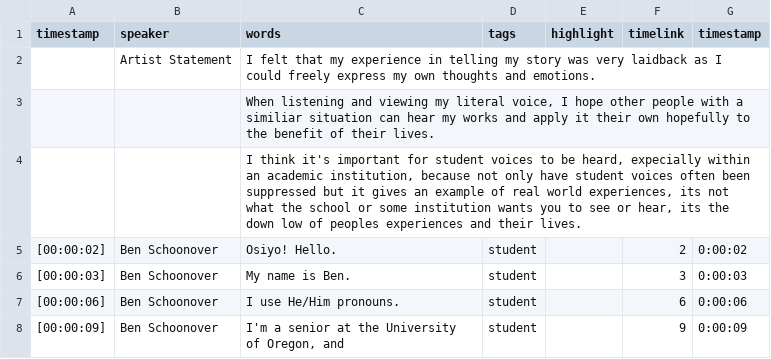
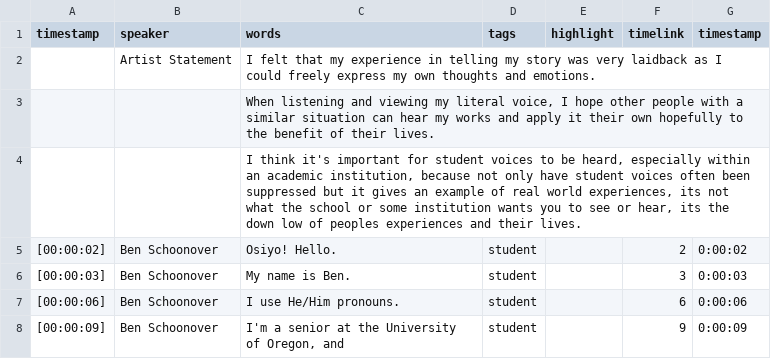
Before and after one commit to social-sin/hear-my-voice, a CSV file: _data/transcripts/ben.csv, drawn as a sheet; only a part is shown.

Commit message:
Update ben.csv

```diff
--- a/_data/transcripts/ben.csv
+++ b/_data/transcripts/ben.csv
@@ -2,4 +2,4 @@ timestamp,speaker,words,tags,highlight,timelink,timestamp
 ,Artist Statement,I felt that my experience in telling my story was very laidback as I could freely express my own thoughts and emotions.,,,,
-,,"When listening and viewing my literal voice, I hope other people with a similiar situation can hear my works and apply it their own hopefully to the benefit of their lives.",,,,
-,,"I think it's important for student voices to be heard, expecially within an academic institution, because not only have student voices often been suppressed but it gives an example of real world experiences, its not what the school or some institution wants you to see or hear, its the down low of peoples experiences and their lives.",,,,
+,,"When listening and viewing my literal voice, I hope other people with a similar situation can hear my works and apply it their own hopefully to the benefit of their lives.",,,,
+,,"I think it's important for student voices to be heard, especially within an academic institution, because not only have student voices often been suppressed but it gives an example of real world experiences, its not what the school or some institution wants you to see or hear, its the down low of peoples experiences and their lives.",,,,
 [00:00:02],Ben Schoonover,Osiyo! Hello.,student,,2,0:00:02
```
